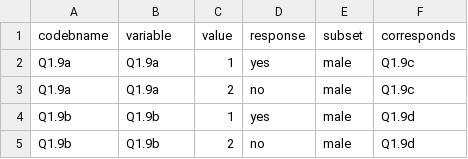
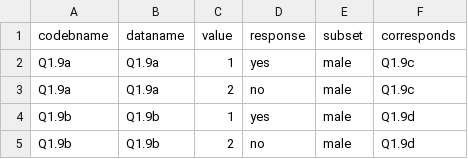
Before and after one commit to LiNk-NY/PregIntent, a CSV file: docs/codebookCode.csv, drawn as a sheet; only a part is shown.

Commit message:
rename var to dataset name

```diff
--- a/docs/codebookCode.csv
+++ b/docs/codebookCode.csv
@@ -1,2 +1,2 @@
-codebname,variable,value,response,subset,corresponds
+codebname,dataname,value,response,subset,corresponds
 Q1.9a,Q1.9a,1,yes,male,Q1.9c
```
